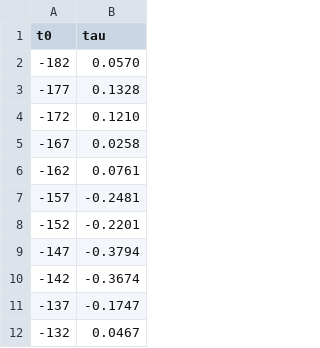
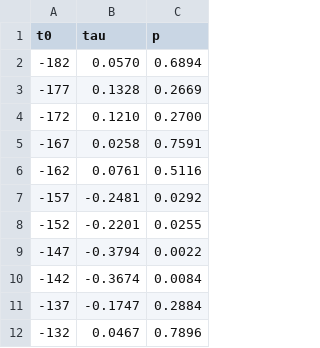
Before and after one commit to git-it916/financial_ai_class, a CSV file: outputs/tables/T8_placebo.csv, drawn as a sheet; only a part is shown; the diff names each change by its address in the sheet, - before the commit and + after, or states it on an @@ line.

```diff
--- a/outputs/tables/T8_placebo.csv
+++ b/outputs/tables/T8_placebo.csv
+column C (p), rows 2-12: 0.6894 | 0.2669 | 0.2700 | 0.7591 | 0.5116 | 0.0292 | 0.0255 | 0.0022 | 0.0084 | 0.2884 | 0.7896
```
Also changed, not shown: outputs/tables/T8_robustness.csv, 9 other files.
